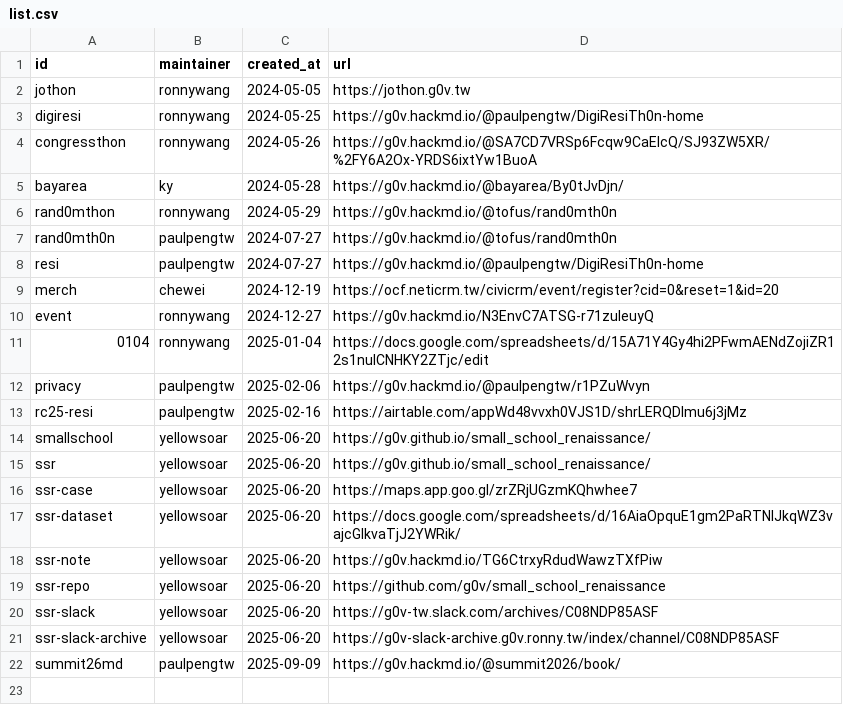
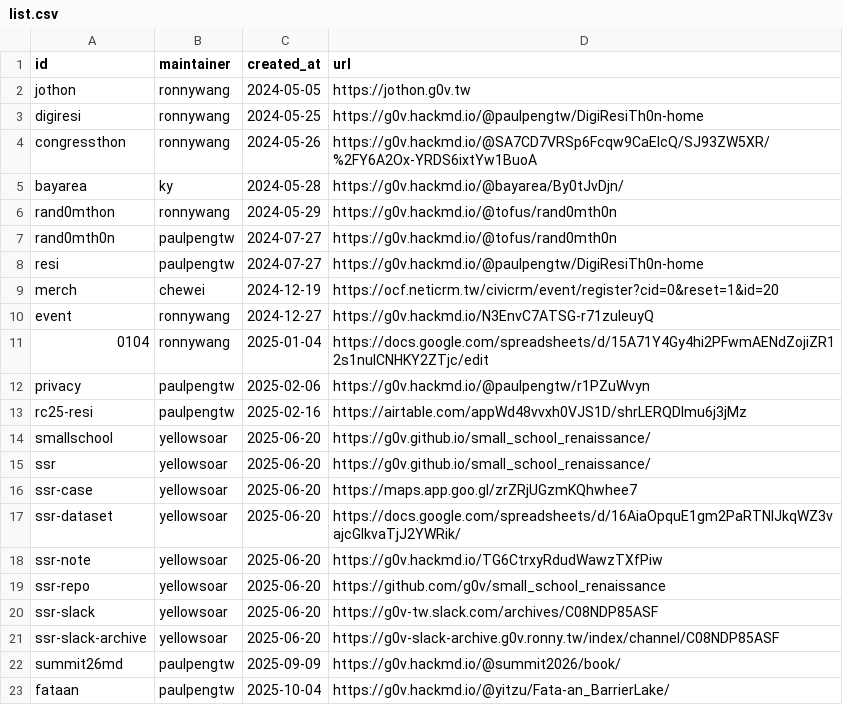
Before and after one commit to g0v/s.g0v.tw, a CSV file: list.csv, drawn as a sheet.

Commit message:
add 花蓮馬太鞍溪堰塞湖溢流災情整合平台

```diff
--- a/list.csv
+++ b/list.csv
@@ -22 +22,2 @@ ssr-slack-archive,yellowsoar,2025-06-20,https://g0v-slack-archive.g0v.ronny.tw/i
 summit26md,paulpengtw,2025-09-09,https://g0v.hackmd.io/@summit2026/book/
+fataan,paulpengtw,2025-10-04,https://g0v.hackmd.io/@yitzu/Fata-an_BarrierLake/
```
